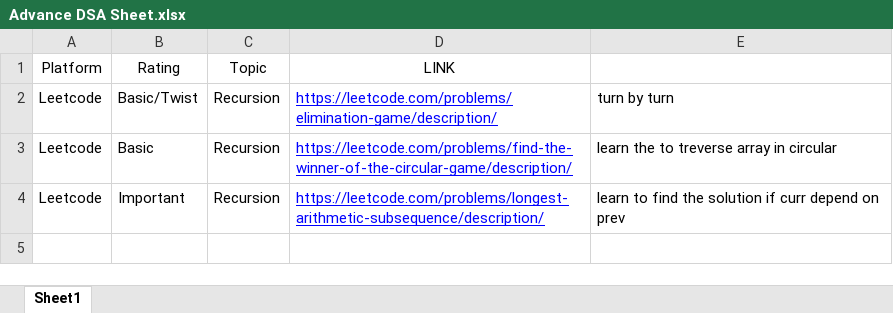
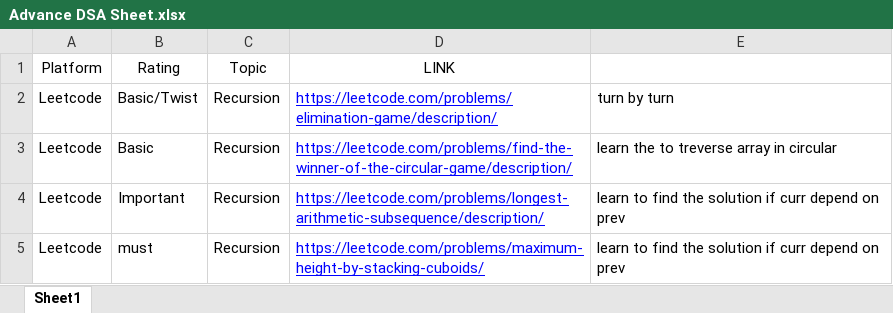
Before and after one commit to yashsiwach/MY-DSA-Sheet, an Excel workbook: Advance DSA Sheet.xlsx, sheet Sheet1, drawn as a sheet; values as stored, in another font and other column widths than the file's, no borders; the diff names each change by its address in the sheet, - before the commit and + after, or states it on an @@ line.

```diff
--- a/Advance DSA Sheet.xlsx (sheet Sheet1)
+++ b/Advance DSA Sheet.xlsx (sheet Sheet1)
+row 5: Leetcode | must | Recursion | https://leetcode.com/problems/maximum-height-by-stacking-cuboids/ | learn to find the solution if curr depend on prev
```
Also changed, not shown: 1 other file.
